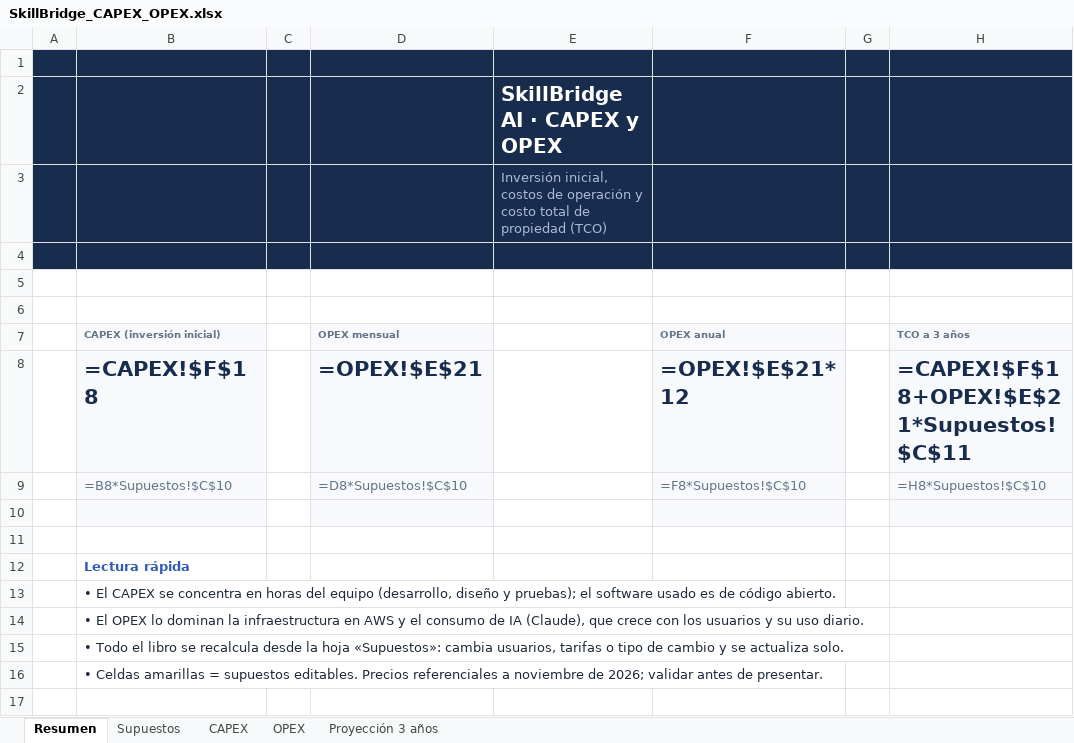
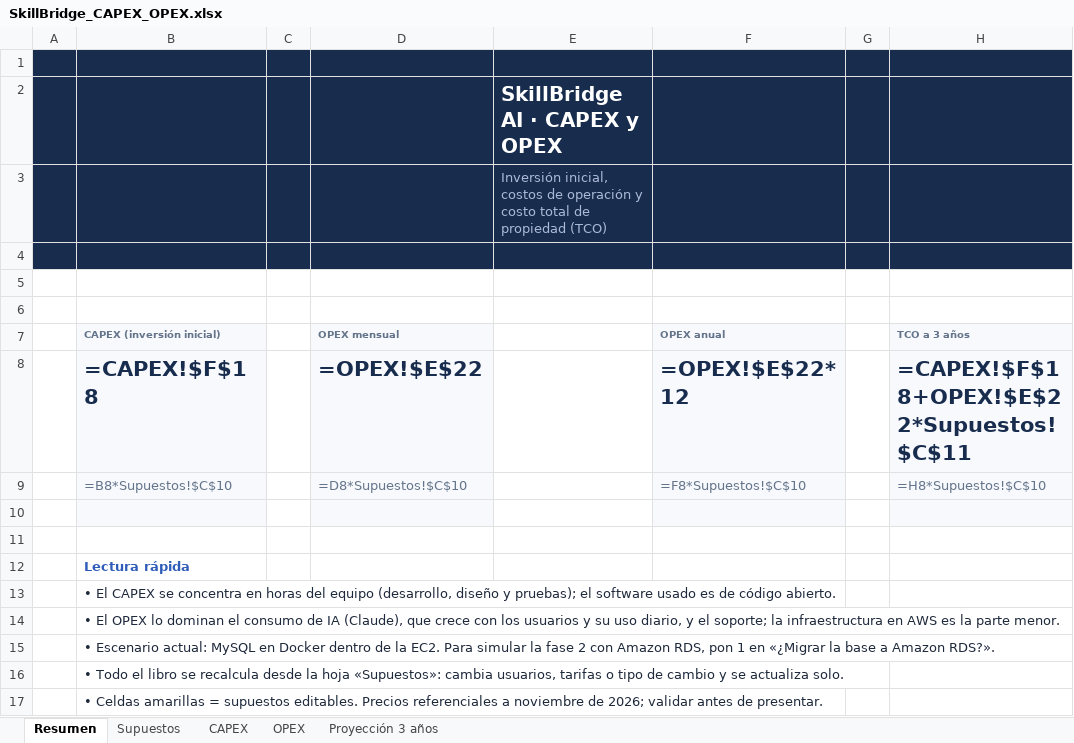
Before and after one commit to lucia-gil/SkillBridge-AI, an Excel workbook: Documentacion_Costos/SkillBridge_CAPEX_OPEX.xlsx, sheet Resumen, drawn as a sheet; values as stored, in another font and other column widths than the file's, no borders; formulas without a stored value are shown as written; charts and pictures not drawn; the diff names each change by its address in the sheet, - before the commit and + after, or states it on an @@ line.

Commit message:
Costos: OPEX con MySQL en Docker dentro de la EC2 y Amazon RDS como opción
- La base de datos actual (MySQL 8 en Docker en la EC2) no suma costo; RDS
  queda como mejora de la fase 2, activable con el supuesto «¿Migrar la base
  a Amazon RDS?».
- Nota del dominio: hoy se usa DuckDNS y se presupuesta un dominio propio.

```diff
--- a/Documentacion_Costos/SkillBridge_CAPEX_OPEX.xlsx (sheet Resumen)
+++ b/Documentacion_Costos/SkillBridge_CAPEX_OPEX.xlsx (sheet Resumen)
-D8 (OPEX mensual): =OPEX!$E$21
+D8 (OPEX mensual): =OPEX!$E$22
-F8 (OPEX anual): =OPEX!$E$21*12
+F8 (OPEX anual): =OPEX!$E$22*12
-H8 (TCO a 3 años): =CAPEX!$F$18+OPEX!$E$21*Supuestos!$C$11
+H8 (TCO a 3 años): =CAPEX!$F$18+OPEX!$E$22*Supuestos!$C$11
-B14 (CAPEX (inversión inicial)): …lo dominan la infraestructura en AWS y el consumo de IA (Claude), que crece con los usuarios y su uso diario.
+B14 (CAPEX (inversión inicial)): …lo dominan el consumo de IA (Claude), que crece con los usuarios y su uso diario, y el soporte; la infraestructura en AWS es la parte menor.
+row 15:  | • Escenario actual: MySQL en Docker dentro de la EC2. Para simular la fase 2 con Amazon RDS, pon 1 en «¿Migrar la base a Amazon RDS?».
```
Also changed, not shown: sheet OPEX, sheet Supuestos, sheet Proyección 3 años, charts or pictures.
